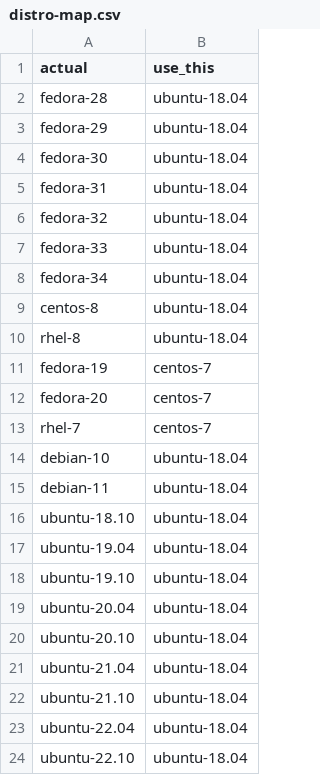
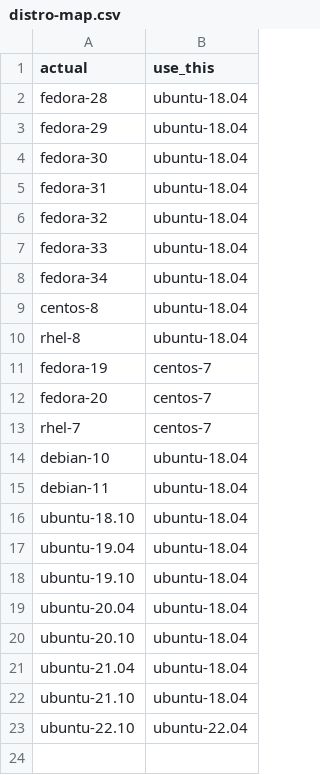
Before and after one commit to ursa-labs/arrow-r-nightly, a CSV file: linux/distro-map.csv, drawn as a sheet.

Commit message:
Add ubuntu-22.04 binary to fix openssl3 issue (#23)
* add ubuntu 22.04

* add workflow_dispatch

* Update build-and-test-all.yml

* fix distro map

* add 22.04 binary test

* typo

* Update .github/workflows/build-and-test-all.yml

Co-authored-by: Neal Richardson <neal.p.richardson@gmail.com>

```diff
--- a/linux/distro-map.csv
+++ b/linux/distro-map.csv
@@ -22,3 +22,2 @@ ubuntu-21.04,ubuntu-18.04
 ubuntu-21.10,ubuntu-18.04
-ubuntu-22.04,ubuntu-18.04
-ubuntu-22.10,ubuntu-18.04
+ubuntu-22.10,ubuntu-22.04
```
Also changed, not shown: 1 other file.
